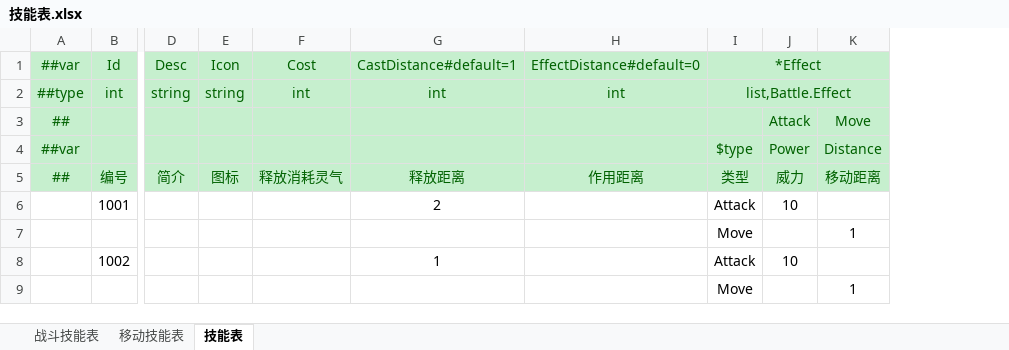
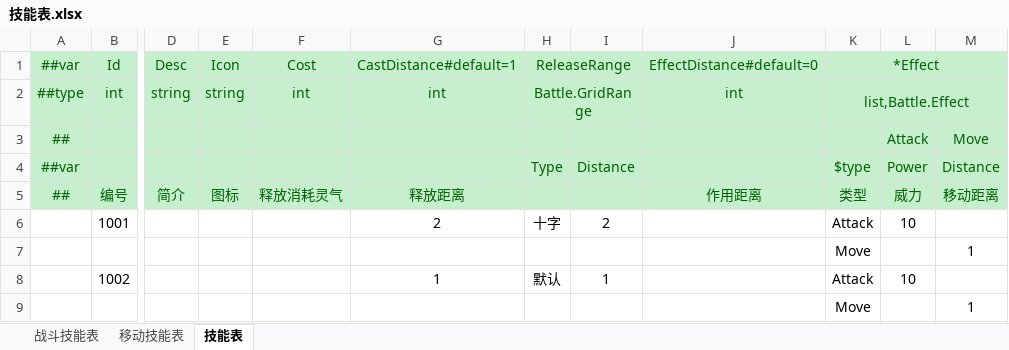
Before and after one commit to cnImpulse/HEDAO, an Excel workbook: 新导表工具/DataTables/Datas/技能表.xlsx, sheet 技能表, drawn as a sheet; only a part is shown, gaps mark what is left out; values as stored, in another font and other column widths than the file's, no borders; the diff names each change by its address in the sheet, - before the commit and + after, or states it on an @@ line.

```diff
--- a/新导表工具/DataTables/Datas/技能表.xlsx (sheet 技能表)
+++ b/新导表工具/DataTables/Datas/技能表.xlsx (sheet 技能表)
+column H, rows 1-8: ReleaseRange | Battle.GridRange |  | Type |  | 十字 |  | 默认
+column I, rows 4-8: Distance |  | 2 |  | 1
```
Also changed, not shown: 10 other files.
